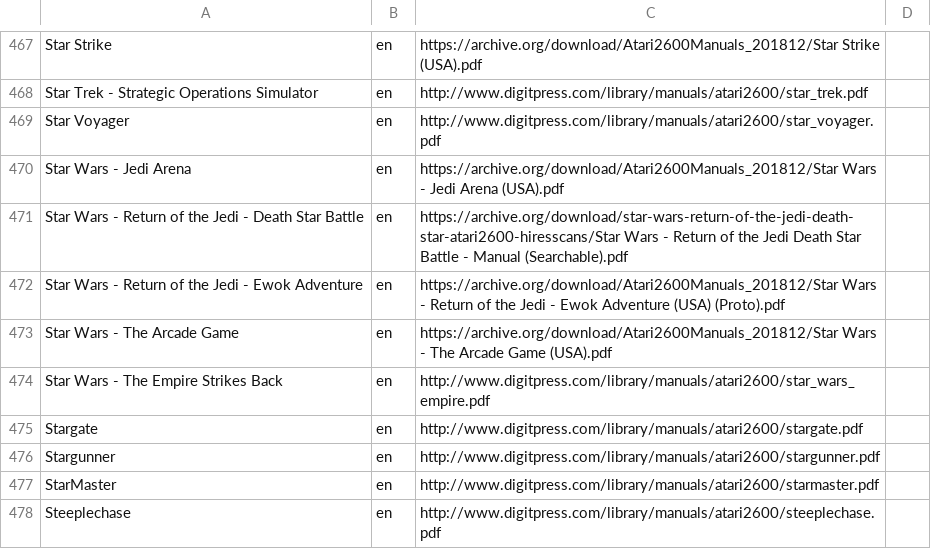
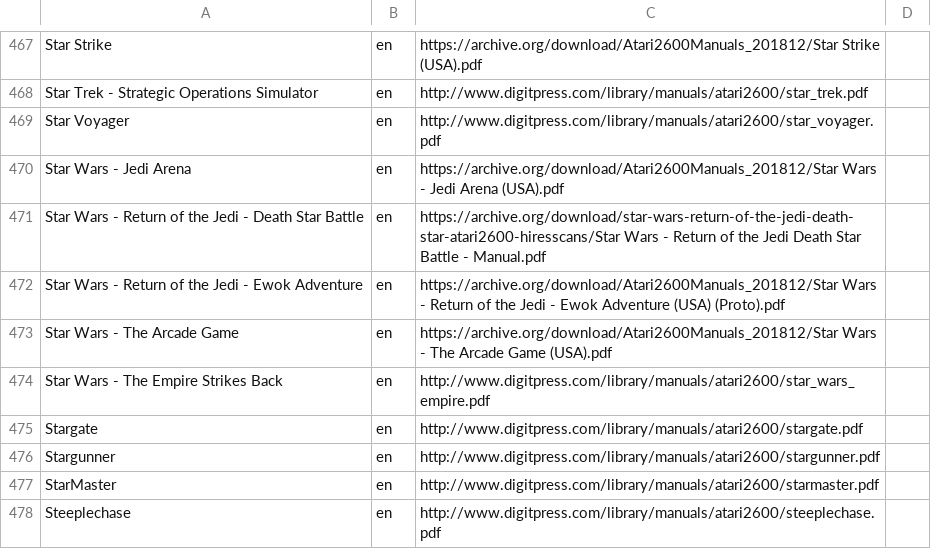
Before and after one commit to obrie/retrokit, a TSV file: config/systems/atari2600/manuals.tsv, drawn as a sheet; only a part is shown, gaps mark what is left out.

Commit message:
Use original quality manuals when possible to avoid jpeg artifact multiplication

```diff
--- a/config/systems/atari2600/manuals.tsv
+++ b/config/systems/atari2600/manuals.tsv
@@ -470,3 +470,3 @@ Star Voyager	en	http://www.digitpress.com/library/manuals/atari2600/star_voyager
 Star Wars - Jedi Arena	en	https://archive.org/download/Atari2600Manuals_201812/Star Wars - Jedi Arena (USA).pdf
-Star Wars - Return of the Jedi - Death Star Battle	en	https://archive.org/download/star-wars-return-of-the-jedi-death-star-atari2600-hiresscans/Star Wars - Return of the Jedi Death Star Battle - Manual (Searchable).pdf
+Star Wars - Return of the Jedi - Death Star Battle	en	https://archive.org/download/star-wars-return-of-the-jedi-death-star-atari2600-hiresscans/Star Wars - Return of the Jedi Death Star Battle - Manual.pdf
 Star Wars - Return of the Jedi - Ewok Adventure	en	https://archive.org/download/Atari2600Manuals_201812/Star Wars - Return of the Jedi - Ewok Adventure (USA) (Proto).pdf
```
Also changed, not shown: config/systems/coleco/manuals.tsv, config/systems/n64/manuals.tsv, 5 other files.
